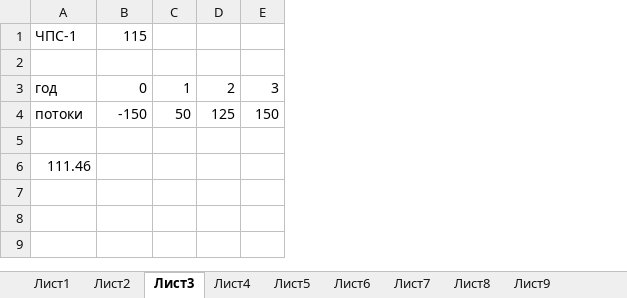
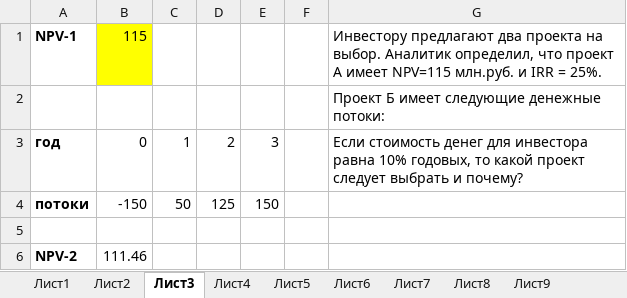
Before and after one commit to ElenaPhoenix/Financial_math, an Excel workbook: Seminar2/семинар2.xlsx, sheet Лист3, drawn as a sheet; values as stored, in another font and other column widths than the file's, no borders; removed rows and columns are numbered as before the commit, all else as after; the diff names each change by its address in the sheet, - before the commit and + after, or states it on an @@ line.

```diff
--- a/Seminar2/семинар2.xlsx (sheet Лист3)
+++ b/Seminar2/семинар2.xlsx (sheet Лист3)
+column F, empty
+column G, rows 1-3: Инвестору предлагают два проекта на выбор. Аналитик определил, что проект А имеет NPV=115 млн.руб. и IRR = 25%. | Проект Б имеет следующие денежные потоки: | Если стоимость денег для инвестора равна 10% годовых, то какой проект следует выбрать и почему?
-A1: ЧПС-1
+A1: NPV-1
-A1 bold: off
+A1 bold: on
-B1 fill: none
+B1 fill: #FFFF00
-A3:A4 bold: off
+A3:A4 bold: on
-row 6: 111.46
+row 6: NPV-2 | 111.46
```
Also changed, not shown: sheet Лист5, sheet Лист1, sheet Лист8, sheet Лист6, sheet Лист4, sheet Лист7, 2 more sheets, formulas that keep their value, Seminar1/семинар1.xlsx, 3 other files.
